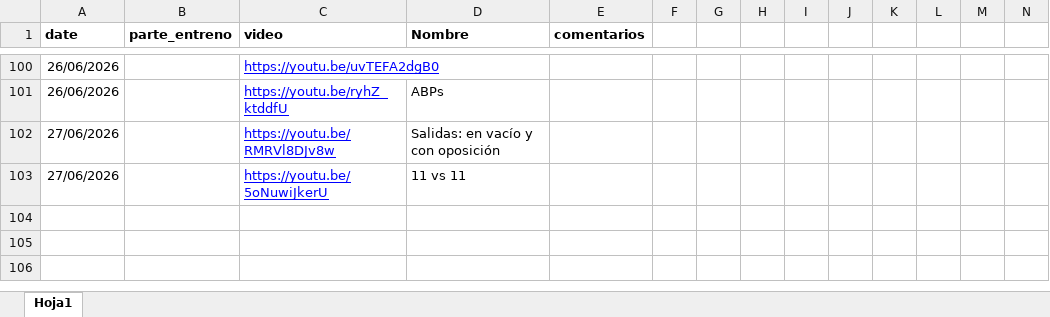
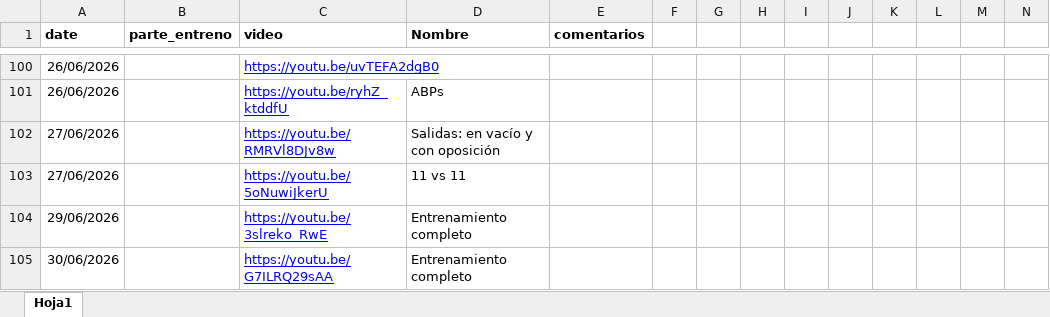
Before and after one commit to diracsportech0/sporting-company, an Excel workbook: entrenamientos.xlsx, sheet Hoja1, drawn as a sheet; only a part is shown, gaps mark what is left out; values as stored, in another font and other column widths than the file's, no borders; charts and pictures not drawn; rows hold the shown columns only; the diff names each change by its address in the sheet, - before the commit and + after, or states it on an @@ line.

Commit message:
update entrenamientos hasta 3006

```diff
--- a/entrenamientos.xlsx (sheet Hoja1)
+++ b/entrenamientos.xlsx (sheet Hoja1)
+row 104: 29/06/2026 |  | https://youtu.be/3slreko_RwE | Entrenamiento completo
+row 105: 30/06/2026 |  | https://youtu.be/G7ILRQ29sAA | Entrenamiento completo
```
